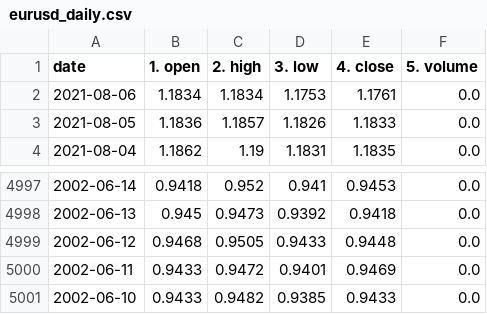
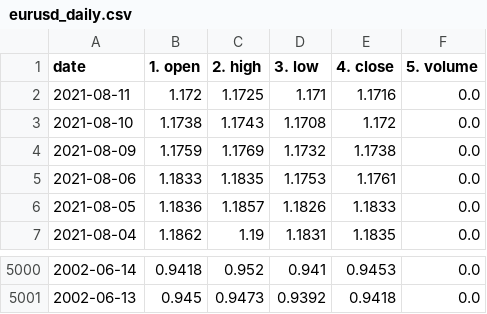
Before and after one commit to chanmoto/github.io, a CSV file: data/eurusd_daily.csv, drawn as a sheet; only a part is shown, gaps mark what is left out.

```diff
--- a/data/eurusd_daily.csv
+++ b/data/eurusd_daily.csv
@@ -1,3 +1,6 @@
 date,1. open,2. high,3. low,4. close,5. volume
-2021-08-06,1.1834,1.1834,1.1753,1.1761,0.0
+2021-08-11,1.172,1.1725,1.171,1.1716,0.0
+2021-08-10,1.1738,1.1743,1.1708,1.172,0.0
+2021-08-09,1.1759,1.1769,1.1732,1.1738,0.0
+2021-08-06,1.1833,1.1835,1.1753,1.1761,0.0
 2021-08-05,1.1836,1.1857,1.1826,1.1833,0.0
@@ -4998,4 +5001 @@ date,1. open,2. high,3. low,4. close,5. volume
 2002-06-13,0.945,0.9473,0.9392,0.9418,0.0
-2002-06-12,0.9468,0.9505,0.9433,0.9448,0.0
-2002-06-11,0.9433,0.9472,0.9401,0.9469,0.0
-2002-06-10,0.9433,0.9482,0.9385,0.9433,0.0
```
Also changed, not shown: data/dexjpus_daily.csv, data/gbpusd_daily.csv, 3 other files.
